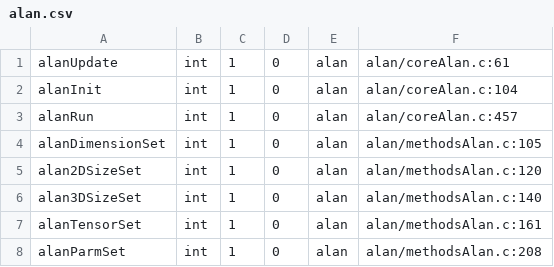
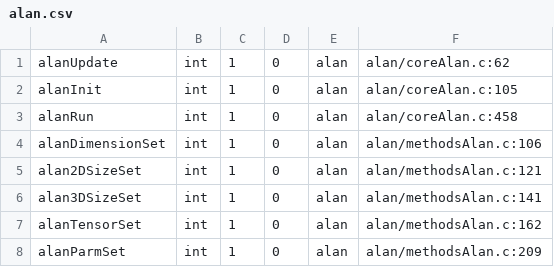
Before and after one commit to Slicer/teem, a CSV file: python/cffi/biffdata/alan.csv, drawn as a sheet.

```diff
--- a/python/cffi/biffdata/alan.csv
+++ b/python/cffi/biffdata/alan.csv
@@ -1,8 +1,8 @@
-alanUpdate,int,1,0,alan,alan/coreAlan.c:61
-alanInit,int,1,0,alan,alan/coreAlan.c:104
-alanRun,int,1,0,alan,alan/coreAlan.c:457
-alanDimensionSet,int,1,0,alan,alan/methodsAlan.c:105
-alan2DSizeSet,int,1,0,alan,alan/methodsAlan.c:120
-alan3DSizeSet,int,1,0,alan,alan/methodsAlan.c:140
-alanTensorSet,int,1,0,alan,alan/methodsAlan.c:161
-alanParmSet,int,1,0,alan,alan/methodsAlan.c:208
+alanUpdate,int,1,0,alan,alan/coreAlan.c:62
+alanInit,int,1,0,alan,alan/coreAlan.c:105
+alanRun,int,1,0,alan,alan/coreAlan.c:458
+alanDimensionSet,int,1,0,alan,alan/methodsAlan.c:106
+alan2DSizeSet,int,1,0,alan,alan/methodsAlan.c:121
+alan3DSizeSet,int,1,0,alan,alan/methodsAlan.c:141
+alanTensorSet,int,1,0,alan,alan/methodsAlan.c:162
+alanParmSet,int,1,0,alan,alan/methodsAlan.c:209
```
Also changed, not shown: python/cffi/biffdata/bane.csv, python/cffi/biffdata/coil.csv, 14 other files.
